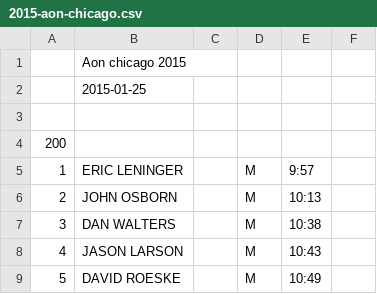
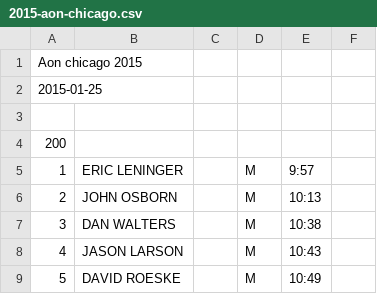
Before and after one commit to joduncan/RaceScoring, a CSV file: data/2015-aon-chicago.csv, drawn as a sheet; only a part is shown.

```diff
--- a/data/2015-aon-chicago.csv
+++ b/data/2015-aon-chicago.csv
@@ -1,3 +1,3 @@
-,Aon chicago 2015
-,2015-01-25
+Aon chicago 2015
+2015-01-25
 
```
Also changed, not shown: 2 other files.
